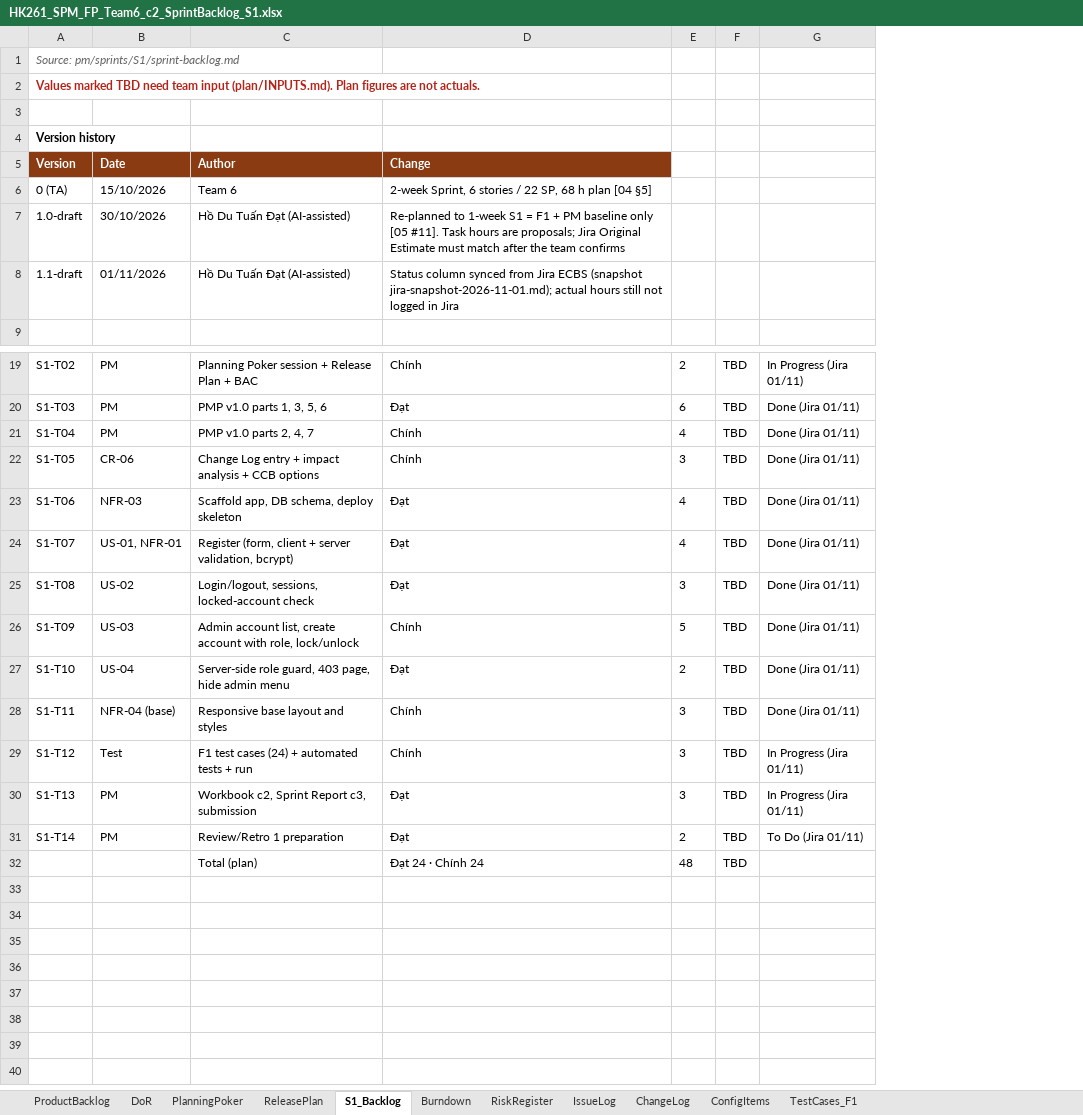
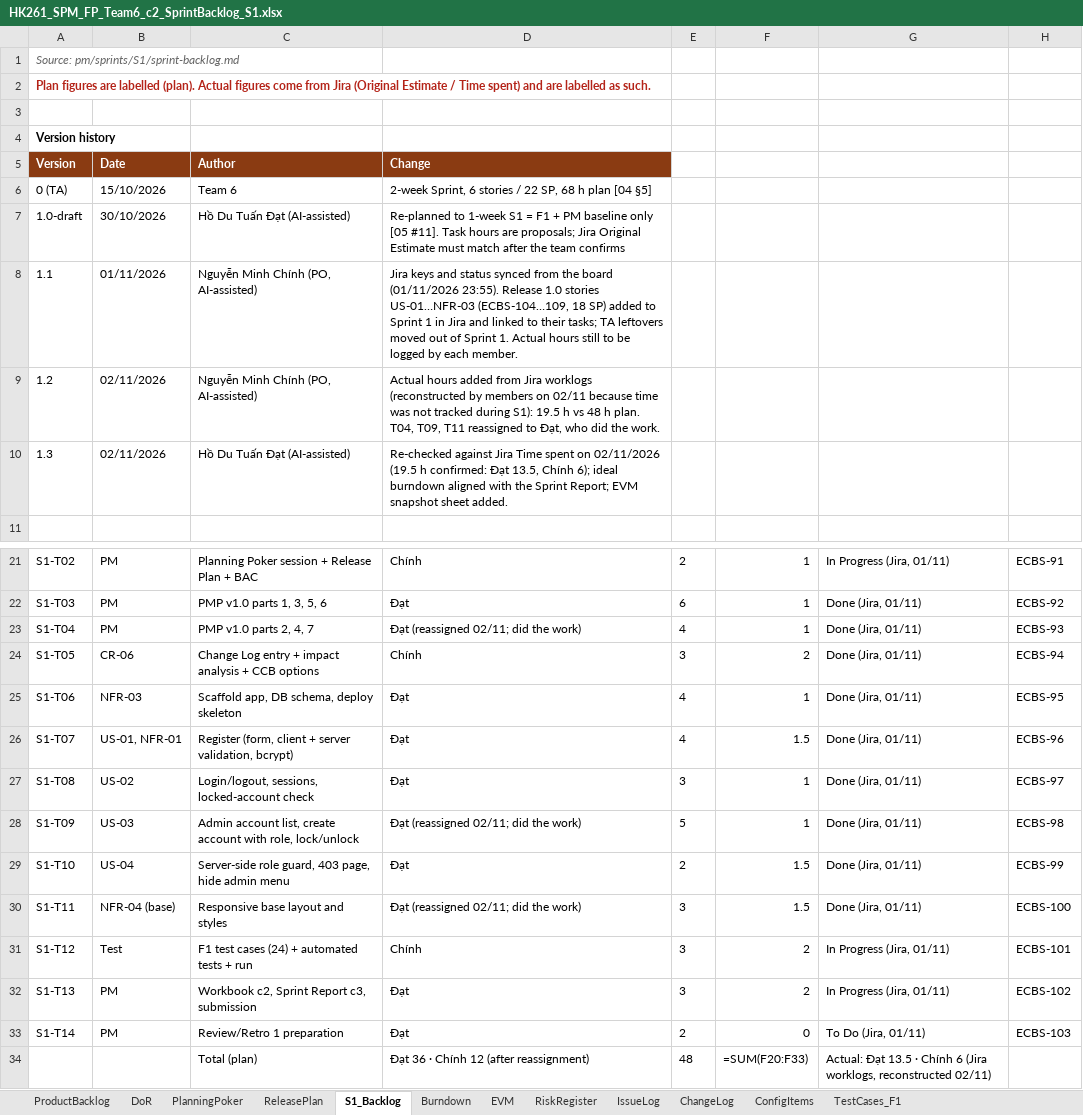
Before and after one commit to Tdat10052499/E-Commercial-Book-Store, an Excel workbook: deliverables/S1/HK261_SPM_FP_Team6_c2_SprintBacklog_S1.xlsx, sheet S1_Backlog, drawn as a sheet; only a part is shown, gaps mark what is left out; values as stored, in another font and other column widths than the file's, no borders; formulas without a stored value are shown as written; removed rows and columns are numbered as before the commit, all else as after; the diff names each change by its address in the sheet, - before the commit and + after, or states it on an @@ line.

```diff
--- a/deliverables/S1/HK261_SPM_FP_Team6_c2_SprintBacklog_S1.xlsx (sheet S1_Backlog)
+++ b/deliverables/S1/HK261_SPM_FP_Team6_c2_SprintBacklog_S1.xlsx (sheet S1_Backlog)
+sheet tab: EVM
-column F, rows 19-32: all TBD
-column G, rows 19-31: In Progress (Jira 01/11) | Done (Jira 01/11) | Done (Jira 01/11) | Done (Jira 01/11) | Done (Jira 01/11) | Done (Jira 01/11) | Done (Jira 01/11) | Done (Jira 01/11) | Done (Jira 01/11) | Done (Jira 01/11) | In Progress (Jira 01/11) | In Progress (Jira 01/11) | To Do (Jira 01/11)
+column F, rows 21-34: 1 | 1 | 1 | 2 | 1 | 1.5 | 1 | 1 | 1.5 | 1.5 | 2 | 2 | 0 | =SUM(F20:F33)
+column G, rows 21-34: In Progress (Jira, 01/11) | Done (Jira, 01/11) | Done (Jira, 01/11) | Done (Jira, 01/11) | Done (Jira, 01/11) | Done (Jira, 01/11) | Done (Jira, 01/11) | Done (Jira, 01/11) | Done (Jira, 01/11) | Done (Jira, 01/11) | In Progress (Jira, 01/11) | In Progress (Jira, 01/11) | To Do (Jira, 01/11) | Actual: Đạt 13.5 · Chính 6 (Jira worklogs, reconstructed 02/11)
+column H, rows 21-33: ECBS-91 | ECBS-92 | ECBS-93 | ECBS-94 | ECBS-95 | ECBS-96 | ECBS-97 | ECBS-98 | ECBS-99 | ECBS-100 | ECBS-101 | ECBS-102 | ECBS-103
-A2: Values marked TBD need team input (plan/INPUTS.md). Plan figures are not actuals.
+A2: Plan figures are labelled (plan). Actual figures come from Jira (Original Estimate / Time spent) and are labelled as such.
-row 8: 1.1-draft | 01/11/2026 | Hồ Du Tuấn Đạt (AI-assisted) | Status column synced from Jira ECBS (snapshot jira-snapshot-2026-11-01.md); actual hours still not logged in Jira
+row 8: 1.1 | 01/11/2026 | Nguyễn Minh Chính (PO, AI-assisted) | Jira keys and status synced from the board (01/11/2026 23:55). Release 1.0 stories US-01…NFR-03 (ECBS-104…109, 18 SP) added to Sprint 1 in Jira and linked to their tasks; TA leftovers moved out of Sprint 1. Actual hours still to be logged by each member.
+row 9: 1.2 | 02/11/2026 | Nguyễn Minh Chính (PO, AI-assisted) | Actual hours added from Jira worklogs (reconstructed by members on 02/11 because time was not tracked during S1): 19.5 h vs 48 h plan. T04, T09, T11 reassigned to Đạt, who did the work.
+row 10: 1.3 | 02/11/2026 | Hồ Du Tuấn Đạt (AI-assisted) | Re-checked against Jira Time spent on 02/11/2026 (19.5 h confirmed: Đạt 13.5, Chính 6); ideal burndown aligned with the Sprint Report; EVM snapshot sheet added.
-D23: Chính
+D23: Đạt (reassigned 02/11; did the work)
-D28: Chính
+D28: Đạt (reassigned 02/11; did the work)
-D30: Chính
+D30: Đạt (reassigned 02/11; did the work)
-D34: Đạt 24 · Chính 24
+D34: Đạt 36 · Chính 12 (after reassignment)
```
Also changed, not shown: sheet TestCases_F1, sheet Burndown, sheet ProductBacklog, sheet ReleasePlan, charts or pictures, deliverables/S1/HK261_SPM_FP_Team6_c0_Eval_S1.xlsx, 10 other files.
